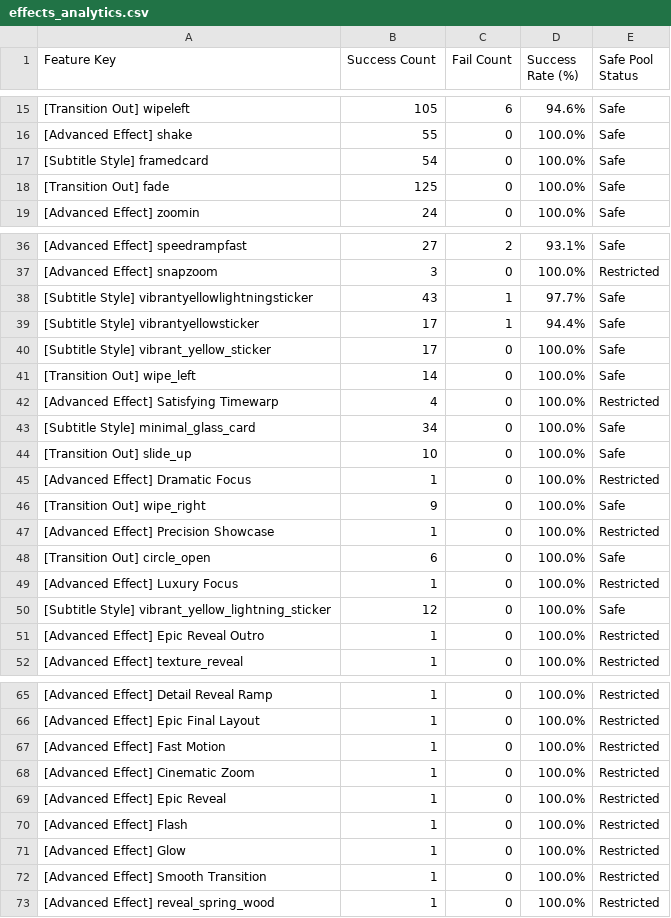
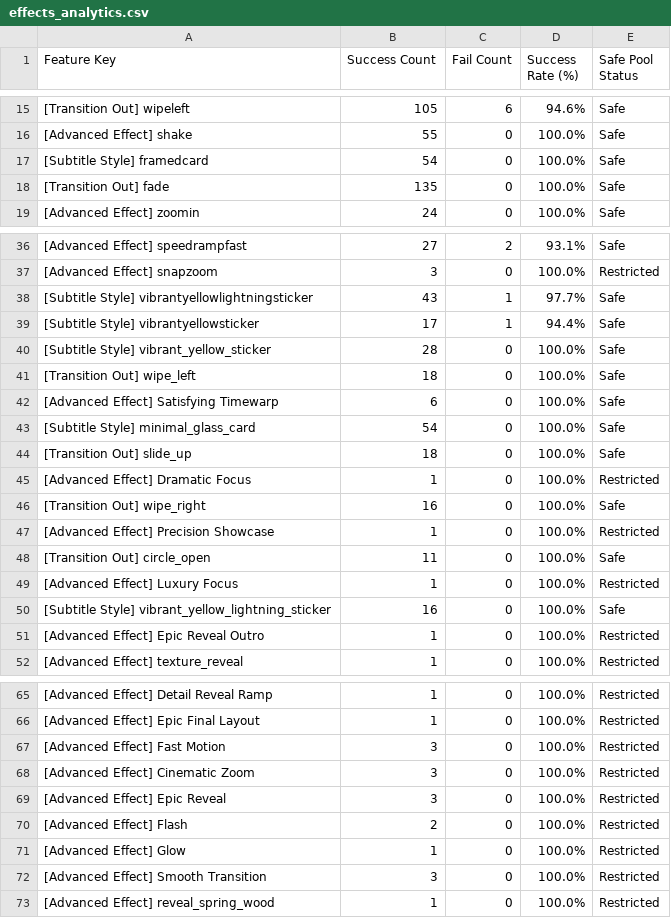
Before and after one commit to ltckha/Auto-Video-Factory, a CSV file: renderer/output/sheets_backup/effects_analytics.csv, drawn as a sheet; only a part is shown, gaps mark what is left out; the diff covers the shown part only.

```diff
--- a/renderer/output/sheets_backup/effects_analytics.csv
+++ b/renderer/output/sheets_backup/effects_analytics.csv
@@ -17,3 +17,3 @@ Feature Key,Success Count,Fail Count,Success Rate (%),Safe Pool Status
 "[Subtitle Style] framedcard","54","0","100.0%","Safe"
-"[Transition Out] fade","125","0","100.0%","Safe"
+"[Transition Out] fade","135","0","100.0%","Safe"
 "[Advanced Effect] zoomin","24","0","100.0%","Safe"
@@ -39,13 +39,13 @@ Feature Key,Success Count,Fail Count,Success Rate (%),Safe Pool Status
 "[Subtitle Style] vibrantyellowsticker","17","1","94.4%","Safe"
-"[Subtitle Style] vibrant_yellow_sticker","17","0","100.0%","Safe"
-"[Transition Out] wipe_left","14","0","100.0%","Safe"
-"[Advanced Effect] Satisfying Timewarp","4","0","100.0%","Restricted"
-"[Subtitle Style] minimal_glass_card","34","0","100.0%","Safe"
-"[Transition Out] slide_up","10","0","100.0%","Safe"
+"[Subtitle Style] vibrant_yellow_sticker","28","0","100.0%","Safe"
+"[Transition Out] wipe_left","18","0","100.0%","Safe"
+"[Advanced Effect] Satisfying Timewarp","6","0","100.0%","Safe"
+"[Subtitle Style] minimal_glass_card","54","0","100.0%","Safe"
+"[Transition Out] slide_up","18","0","100.0%","Safe"
 "[Advanced Effect] Dramatic Focus","1","0","100.0%","Restricted"
-"[Transition Out] wipe_right","9","0","100.0%","Safe"
+"[Transition Out] wipe_right","16","0","100.0%","Safe"
 "[Advanced Effect] Precision Showcase","1","0","100.0%","Restricted"
-"[Transition Out] circle_open","6","0","100.0%","Safe"
+"[Transition Out] circle_open","11","0","100.0%","Safe"
 "[Advanced Effect] Luxury Focus","1","0","100.0%","Restricted"
-"[Subtitle Style] vibrant_yellow_lightning_sticker","12","0","100.0%","Safe"
+"[Subtitle Style] vibrant_yellow_lightning_sticker","16","0","100.0%","Safe"
 "[Advanced Effect] Epic Reveal Outro","1","0","100.0%","Restricted"
@@ -66,8 +66,8 @@ Feature Key,Success Count,Fail Count,Success Rate (%),Safe Pool Status
 "[Advanced Effect] Epic Final Layout","1","0","100.0%","Restricted"
-"[Advanced Effect] Fast Motion","1","0","100.0%","Restricted"
-"[Advanced Effect] Cinematic Zoom","1","0","100.0%","Restricted"
-"[Advanced Effect] Epic Reveal","1","0","100.0%","Restricted"
-"[Advanced Effect] Flash","1","0","100.0%","Restricted"
+"[Advanced Effect] Fast Motion","3","0","100.0%","Restricted"
+"[Advanced Effect] Cinematic Zoom","3","0","100.0%","Restricted"
+"[Advanced Effect] Epic Reveal","3","0","100.0%","Restricted"
+"[Advanced Effect] Flash","2","0","100.0%","Restricted"
 "[Advanced Effect] Glow","1","0","100.0%","Restricted"
-"[Advanced Effect] Smooth Transition","1","0","100.0%","Restricted"
+"[Advanced Effect] Smooth Transition","3","0","100.0%","Restricted"
 "[Advanced Effect] reveal_spring_wood","1","0","100.0%","Restricted"
```
Also changed, not shown: 25 added rows and 1 edited cell elsewhere in this file, 55 other files.
